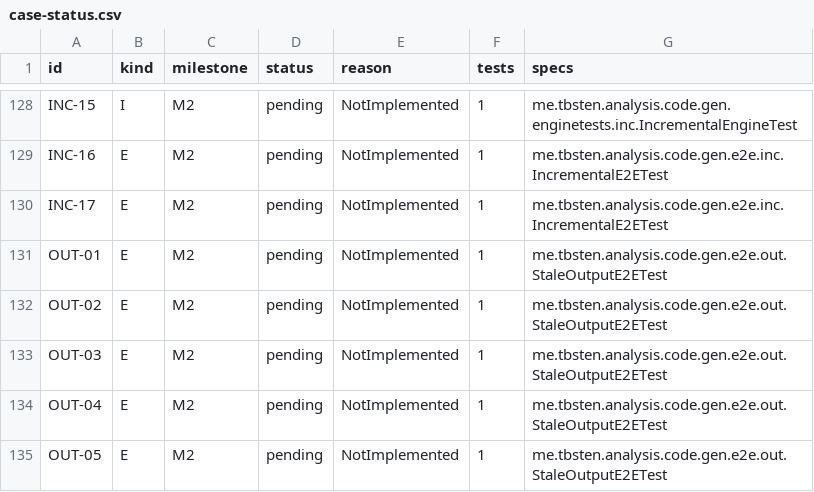
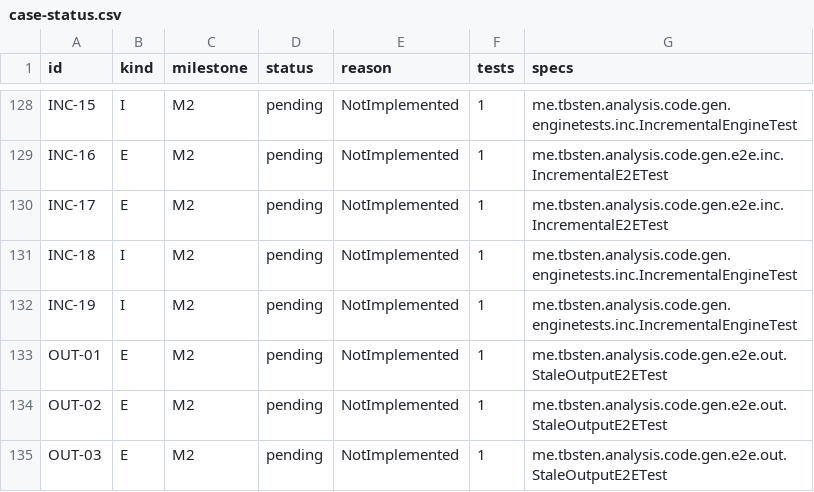
Before and after one commit to TBSten/analysis-code-gen, a CSV file: quality/case-status.csv, drawn as a sheet; only a part is shown, gaps mark what is left out; the shorter side is filled out with more unchanged rows.

```diff
--- a/quality/case-status.csv
+++ b/quality/case-status.csv
@@ -130,2 +130,4 @@ INC-16,E,M2,pending,NotImplemented,1,me.tbsten.analysis.code.gen.e2e.inc.Increme
 INC-17,E,M2,pending,NotImplemented,1,me.tbsten.analysis.code.gen.e2e.inc.IncrementalE2ETest
+INC-18,I,M2,pending,NotImplemented,1,me.tbsten.analysis.code.gen.enginetests.inc.IncrementalEngineTest
+INC-19,I,M2,pending,NotImplemented,1,me.tbsten.analysis.code.gen.enginetests.inc.IncrementalEngineTest
 OUT-01,E,M2,pending,NotImplemented,1,me.tbsten.analysis.code.gen.e2e.out.StaleOutputE2ETest
```
Also changed, not shown: quality/test-cases.csv, 9 other files.
